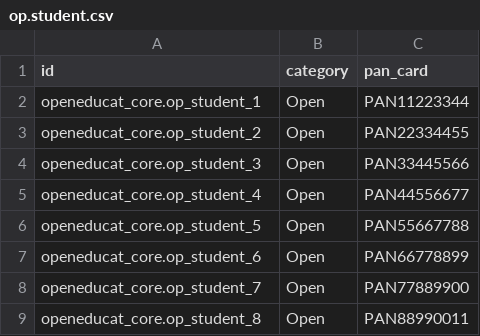
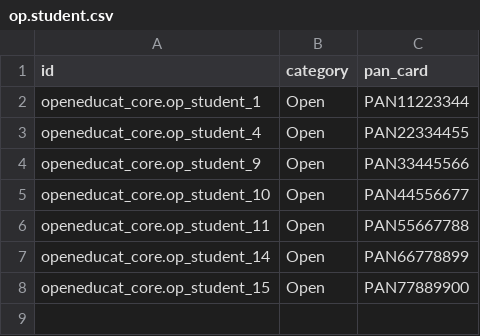
Before and after one commit to openeducat/openeducat_erp, a CSV file: openeducat_l10n_in/demo/op.student.csv, drawn as a sheet.

Commit message:
[Add] index page for l10n_in, l10n_in_admission, parent and demo data for parent indian openeducat

```diff
--- a/openeducat_l10n_in/demo/op.student.csv
+++ b/openeducat_l10n_in/demo/op.student.csv
@@ -2,8 +2,7 @@
 "openeducat_core.op_student_1","Open","PAN11223344"
-"openeducat_core.op_student_2","Open","PAN22334455"
-"openeducat_core.op_student_3","Open","PAN33445566"
-"openeducat_core.op_student_4","Open","PAN44556677"
-"openeducat_core.op_student_5","Open","PAN55667788"
-"openeducat_core.op_student_6","Open","PAN66778899"
-"openeducat_core.op_student_7","Open","PAN77889900"
-"openeducat_core.op_student_8","Open","PAN88990011"
+"openeducat_core.op_student_4","Open","PAN22334455"
+"openeducat_core.op_student_9","Open","PAN33445566"
+"openeducat_core.op_student_10","Open","PAN44556677"
+"openeducat_core.op_student_11","Open","PAN55667788"
+"openeducat_core.op_student_14","Open","PAN66778899"
+"openeducat_core.op_student_15","Open","PAN77889900"
```
Also changed, not shown: 12 other files.
